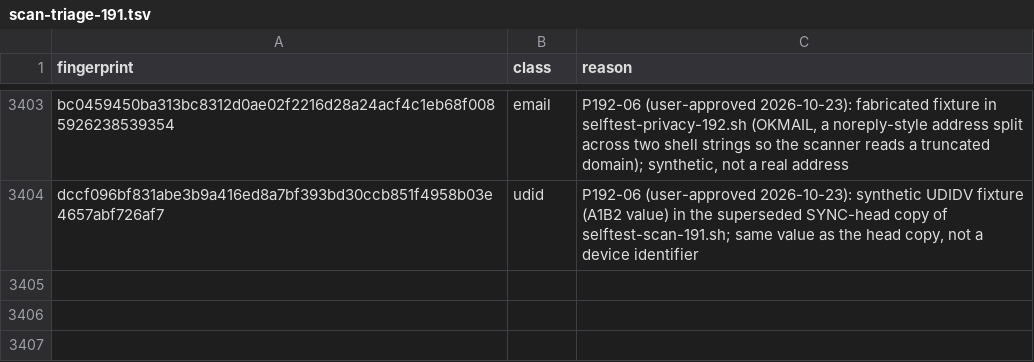
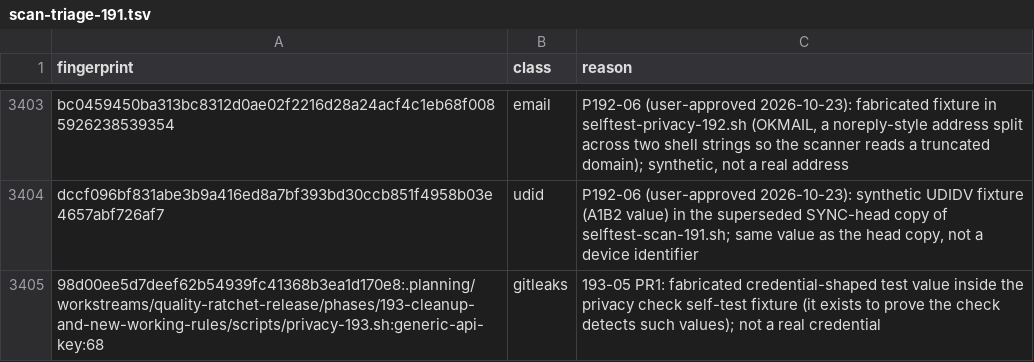
Before and after one commit to szTheory/crosswake, a TSV file: .planning/workstreams/quality-ratchet-release/phases/191-integration-branch-and-local-suite/191-EVIDENCE/scan-triage-191.tsv, drawn as a sheet; only a part is shown, gaps mark what is left out.

```diff
--- a/.planning/workstreams/quality-ratchet-release/phases/191-integration-branch-and-local-suite/191-EVIDENCE/scan-triage-191.tsv
+++ b/.planning/workstreams/quality-ratchet-release/phases/191-integration-branch-and-local-suite/191-EVIDENCE/scan-triage-191.tsv
@@ -3404 +3404,2 @@ bc0459450ba313bc8312d0ae02f2216d28a24acf4c1eb68f0085926238539354	email	P192-06 (
 dccf096bf831abe3b9a416ed8a7bf393bd30ccb851f4958b03e4657abf726af7	udid	P192-06 (user-approved 2026-10-23): synthetic UDIDV fixture (A1B2 value) in the superseded SYNC-head copy of selftest-scan-191.sh; same value as the head copy, not a device identifier
+98d00ee5d7deef62b54939fc41368b3ea1d170e8:.planning/workstreams/quality-ratchet-release/phases/193-cleanup-and-new-working-rules/scripts/privacy-193.sh:generic-api-key:68	gitleaks	193-05 PR1: fabricated credential-shaped test value inside the privacy check self-test fixture (it exists to prove the check detects such values); not a real credential
```
